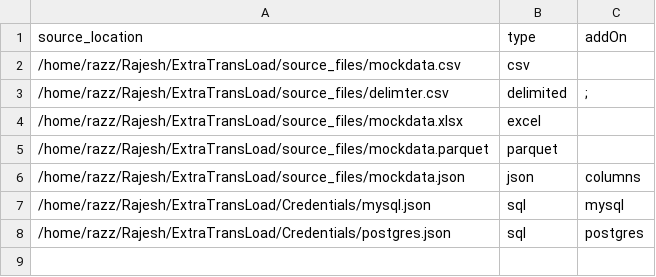
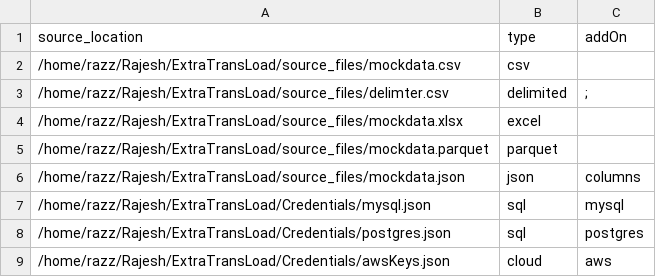
Before and after one commit to Rajesh-codehub/ExtraTransLoad, a CSV file: config/config_info.csv, drawn as a sheet; the diff names each change by its address in the sheet, - before the commit and + after, or states it on an @@ line.

Commit message:
reading_from_cloud

```diff
--- a/config/config_info.csv
+++ b/config/config_info.csv
+row 9: /home/razz/Rajesh/ExtraTransLoad/Credentials/awsKeys.json | cloud | aws
```
Also changed, not shown: 5 other files.
